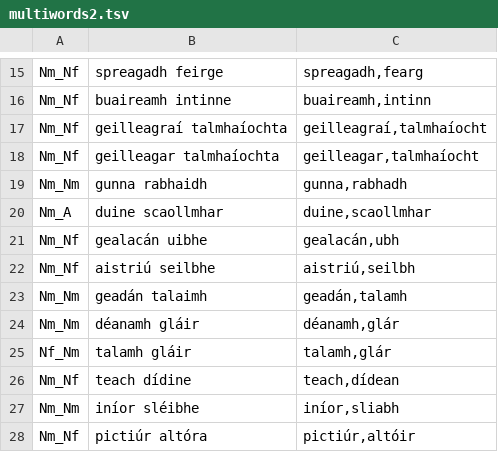
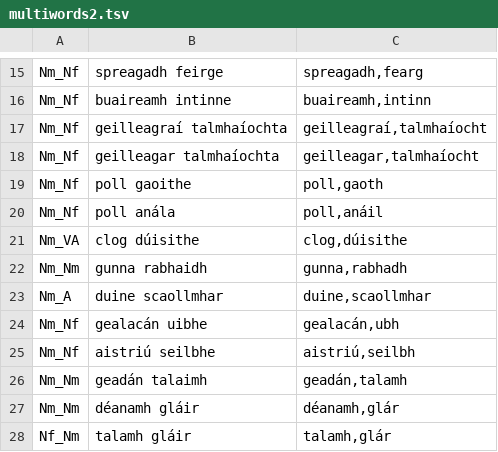
Before and after one commit to jimregan/gramadanj, a TSV file: src/main/resource/ie/tcd/slscs/itut/gramadanj/EID/multiwords2.tsv, drawn as a sheet; only a part is shown, gaps mark what is left out; the shorter side is filled out with more unchanged rows.

Commit message:
with new cg rules

```diff
--- a/src/main/resource/ie/tcd/slscs/itut/gramadanj/EID/multiwords2.tsv
+++ b/src/main/resource/ie/tcd/slscs/itut/gramadanj/EID/multiwords2.tsv
@@ -18,2 +18,5 @@ Nm_Nf	geilleagraí talmhaíochta	geilleagraí,talmhaíocht
 Nm_Nf	geilleagar talmhaíochta	geilleagar,talmhaíocht
+Nm_Nf	poll gaoithe	poll,gaoth
+Nm_Nf	poll anála	poll,anáil
+Nm_VA	clog dúisithe	clog,dúisithe
 Nm_Nm	gunna rabhaidh	gunna,rabhadh
```
